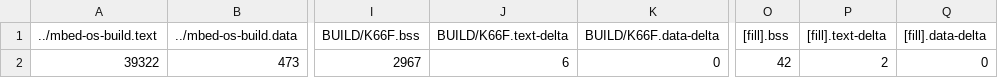
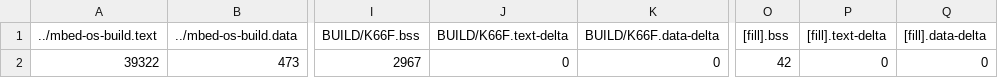
Before and after one commit to AndyLun/exam03, a CSV file: BUILD/K66F/GCC_ARM/exam03_map.csv, drawn as a sheet; only a part is shown, gaps mark what is left out; the diff names each change by its address in the sheet, - before the commit and + after, or states it on an @@ line.

```diff
--- a/BUILD/K66F/GCC_ARM/exam03_map.csv
+++ b/BUILD/K66F/GCC_ARM/exam03_map.csv
-J2 (BUILD/K66F.text-delta): 6
+J2 (BUILD/K66F.text-delta): 0
-P2 ([fill].text-delta): 2
+P2 ([fill].text-delta): 0
```
Also changed, not shown: 10 other files.
